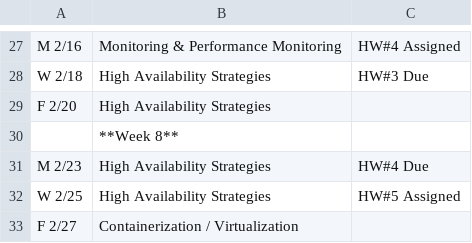
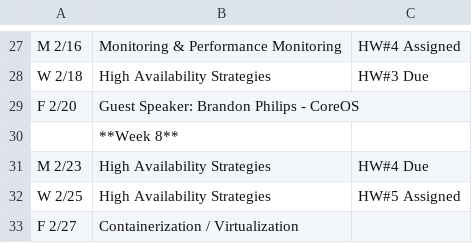
Before and after one commit to osuosl/cs312, a CSV file: source/_static/calendar.csv, drawn as a sheet; only a part is shown, gaps mark what is left out.

Commit message:
Add Brandon to the calendar

```diff
--- a/source/_static/calendar.csv
+++ b/source/_static/calendar.csv
@@ -28,3 +28,3 @@ M 2/16,Monitoring & Performance Monitoring,"HW#4 Assigned"
 W 2/18,High Availability Strategies,"HW#3 Due"
-F 2/20,High Availability Strategies,
+F 2/20,Guest Speaker: Brandon Philips - CoreOS,
 ,**Week 8**,
```
